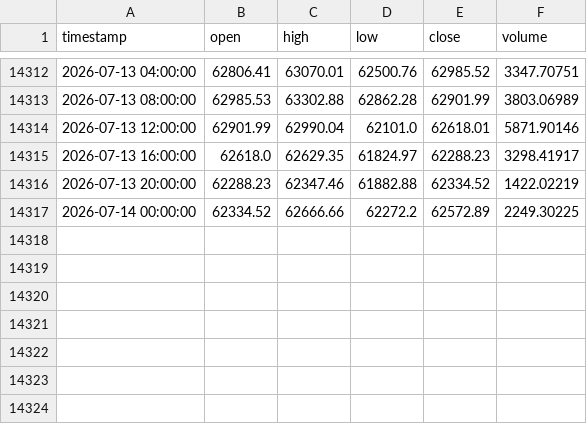
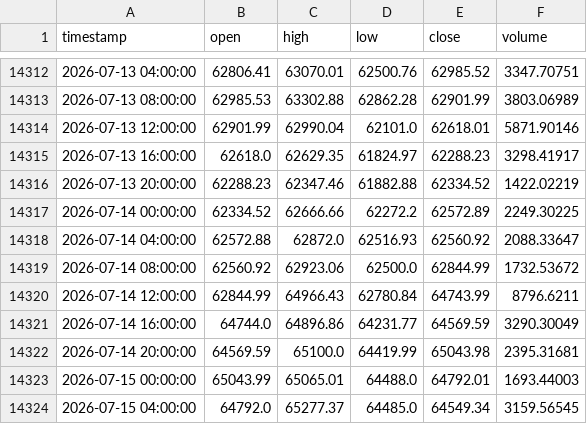
Before and after one commit to tpt309031/Elab, a CSV file: data/cache/BTCUSDT_4h.csv, drawn as a sheet; only a part is shown, gaps mark what is left out; the diff names each change by its address in the sheet, - before the commit and + after, or states it on an @@ line.

```diff
--- a/data/cache/BTCUSDT_4h.csv
+++ b/data/cache/BTCUSDT_4h.csv
+row 14318: 2026-07-14 04:00:00 | 62572.88 | 62872.0 | 62516.93 | 62560.92 | 2088.33647
+row 14319: 2026-07-14 08:00:00 | 62560.92 | 62923.06 | 62500.0 | 62844.99 | 1732.53672
+row 14320: 2026-07-14 12:00:00 | 62844.99 | 64966.43 | 62780.84 | 64743.99 | 8796.6211
+row 14321: 2026-07-14 16:00:00 | 64744.0 | 64896.86 | 64231.77 | 64569.59 | 3290.30049
+row 14322: 2026-07-14 20:00:00 | 64569.59 | 65100.0 | 64419.99 | 65043.98 | 2395.31681
+row 14323: 2026-07-15 00:00:00 | 65043.99 | 65065.01 | 64488.0 | 64792.01 | 1693.44003
+row 14324: 2026-07-15 04:00:00 | 64792.0 | 65277.37 | 64485.0 | 64549.34 | 3159.56545
```
Also changed, not shown: data/cache/BTCUSDT_1d.csv, 8 other files.
